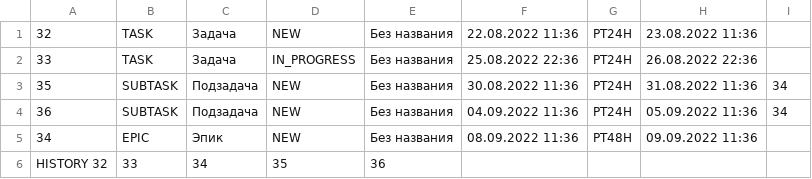
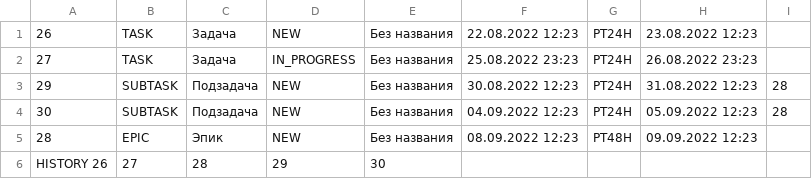
Before and after one commit to NeuralPsy/java-kanban, a CSV file: src/taskmanager/Manager/BackedData/DefaultFileBackedTasksManager.csv, drawn as a sheet.

```diff
--- a/src/taskmanager/Manager/BackedData/DefaultFileBackedTasksManager.csv
+++ b/src/taskmanager/Manager/BackedData/DefaultFileBackedTasksManager.csv
@@ -1,6 +1,6 @@
-32,TASK,Задача,NEW,Без названия,22.08.2022 11:36,PT24H,23.08.2022 11:36,
-33,TASK,Задача,IN_PROGRESS,Без названия,25.08.2022 22:36,PT24H,26.08.2022 22:36,
-35,SUBTASK,Подзадача,NEW,Без названия,30.08.2022 11:36,PT24H,31.08.2022 11:36,34
-36,SUBTASK,Подзадача,NEW,Без названия,04.09.2022 11:36,PT24H,05.09.2022 11:36,34
-34,EPIC,Эпик,NEW,Без названия,08.09.2022 11:36,PT48H,09.09.2022 11:36,
-HISTORY 32,33,34,35,36,
+26,TASK,Задача,NEW,Без названия,22.08.2022 12:23,PT24H,23.08.2022 12:23,
+27,TASK,Задача,IN_PROGRESS,Без названия,25.08.2022 23:23,PT24H,26.08.2022 23:23,
+29,SUBTASK,Подзадача,NEW,Без названия,30.08.2022 12:23,PT24H,31.08.2022 12:23,28
+30,SUBTASK,Подзадача,NEW,Без названия,04.09.2022 12:23,PT24H,05.09.2022 12:23,28
+28,EPIC,Эпик,NEW,Без названия,08.09.2022 12:23,PT48H,09.09.2022 12:23,
+HISTORY 26,27,28,29,30,
```
Also changed, not shown: 2 other files.
